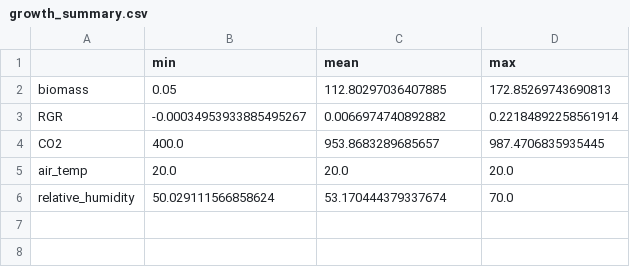
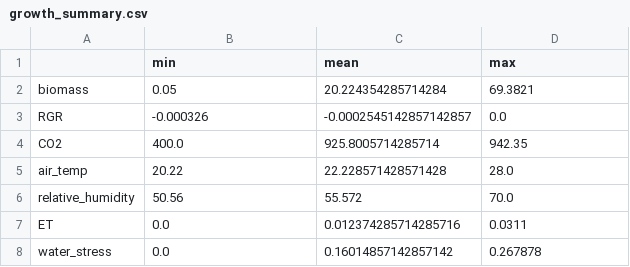
Before and after one commit to mariiaivanovacs/PlantLabSimulation, a CSV file: out/growth_summary.csv, drawn as a sheet.

```diff
--- a/out/growth_summary.csv
+++ b/out/growth_summary.csv
@@ -1,6 +1,8 @@
 ,min,mean,max
-biomass,0.05,112.80297036407885,172.85269743690813
-RGR,-0.00034953933885495267,0.0066974740892882,0.22184892258561914
-CO2,400.0,953.8683289685657,987.4706835935445
-air_temp,20.0,20.0,20.0
-relative_humidity,50.029111566858624,53.170444379337674,70.0
+biomass,0.05,20.224354285714284,69.3821
+RGR,-0.000326,-0.0002545142857142857,0.0
+CO2,400.0,925.8005714285714,942.35
+air_temp,20.22,22.228571428571428,28.0
+relative_humidity,50.56,55.572,70.0
+ET,0.0,0.012374285714285716,0.0311
+water_stress,0.0,0.16014857142857142,0.267878
```
Also changed, not shown: out/growth_problem_report.csv, 53 other files.
